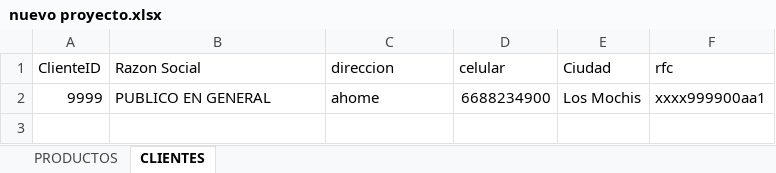
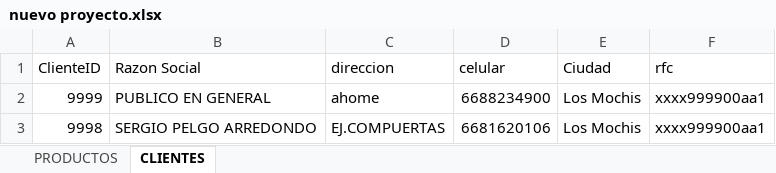
Before and after one commit to JOSELITO198004/cotizador-v1, an Excel workbook: nuevo proyecto.xlsx, sheet CLIENTES, drawn as a sheet; values as stored, in another font and other column widths than the file's, no borders; the diff names each change by its address in the sheet, - before the commit and + after, or states it on an @@ line.

Commit message:
Add files via upload

```diff
--- a/nuevo proyecto.xlsx (sheet CLIENTES)
+++ b/nuevo proyecto.xlsx (sheet CLIENTES)
+row 3: 9998 | SERGIO PELGO ARREDONDO | EJ.COMPUERTAS | 6681620106 | Los Mochis | xxxx999900aa1
```
